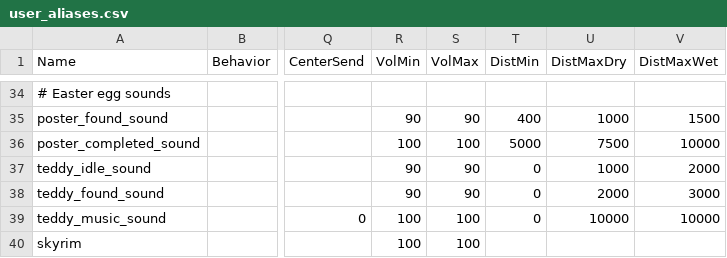
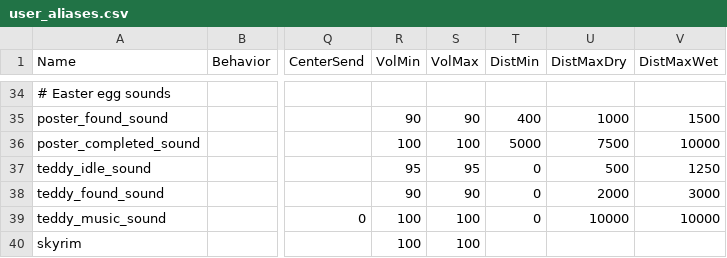
Before and after one commit to t7-reapy/t7_workspace, a CSV file: share/raw/sound/aliases/user_aliases.csv, drawn as a sheet; only a part is shown, gaps mark what is left out; the diff names each change by its address in the sheet, - before the commit and + after, or states it on an @@ line.

Commit message:
fix: teddy bear idle sounds are stopped once in room of thanks.

```diff
--- a/share/raw/sound/aliases/user_aliases.csv
+++ b/share/raw/sound/aliases/user_aliases.csv
-R37 (VolMin): 90
+R37 (VolMin): 95
-S37 (VolMax): 90
+S37 (VolMax): 95
-U37 (DistMaxDry): 1000
+U37 (DistMaxDry): 500
-V37 (DistMaxWet): 2000
+V37 (DistMaxWet): 1250
```
Also changed, not shown: 2 other files.
